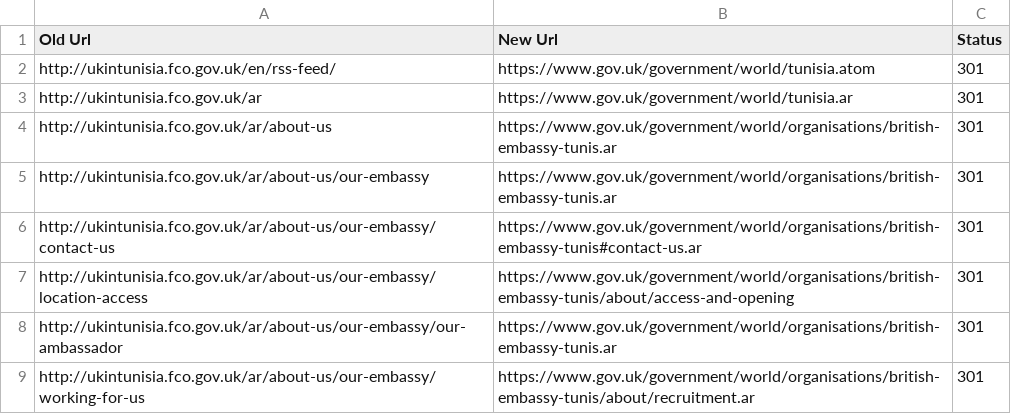
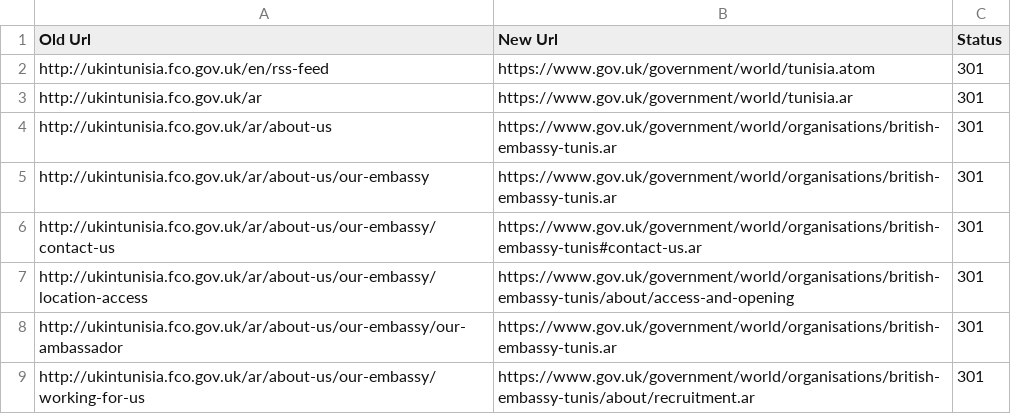
Before and after one commit to alphagov/transition-config, a CSV file: data/mappings/fco_ukintunisia.csv, drawn as a sheet; only a part is shown.

```diff
--- a/data/mappings/fco_ukintunisia.csv
+++ b/data/mappings/fco_ukintunisia.csv
@@ -1,3 +1,3 @@
 Old Url,New Url,Status
-http://ukintunisia.fco.gov.uk/en/rss-feed/,https://www.gov.uk/government/world/tunisia.atom,301
+http://ukintunisia.fco.gov.uk/en/rss-feed,https://www.gov.uk/government/world/tunisia.atom,301
 http://ukintunisia.fco.gov.uk/ar,https://www.gov.uk/government/world/tunisia.ar,301
```
Also changed, not shown: data/mappings/fco_ukinturkey.csv.
